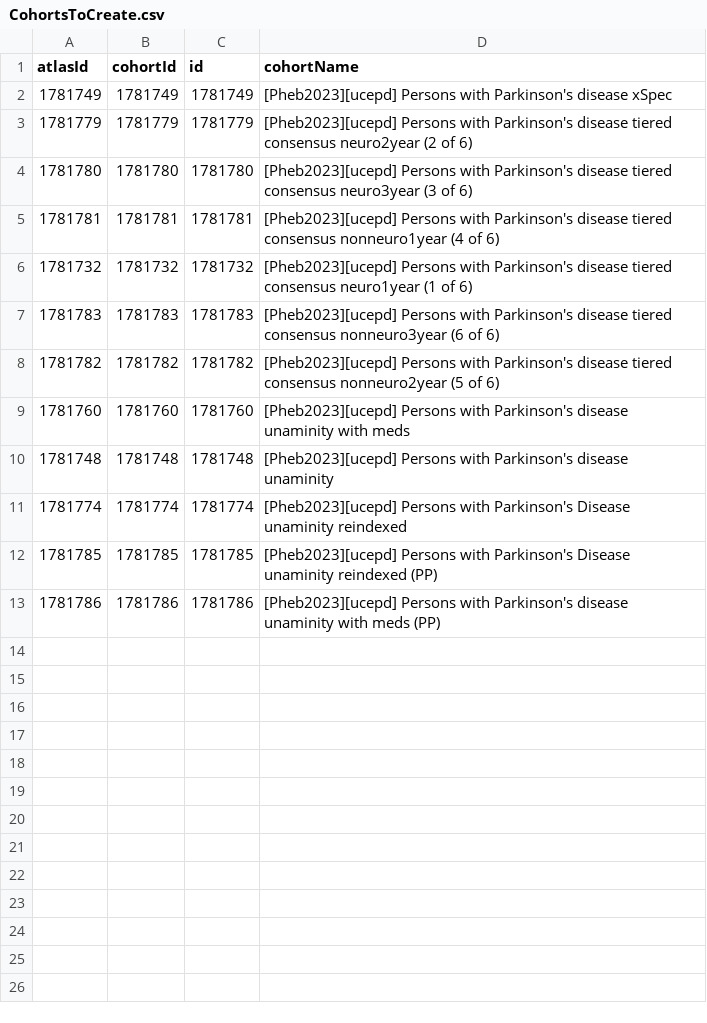
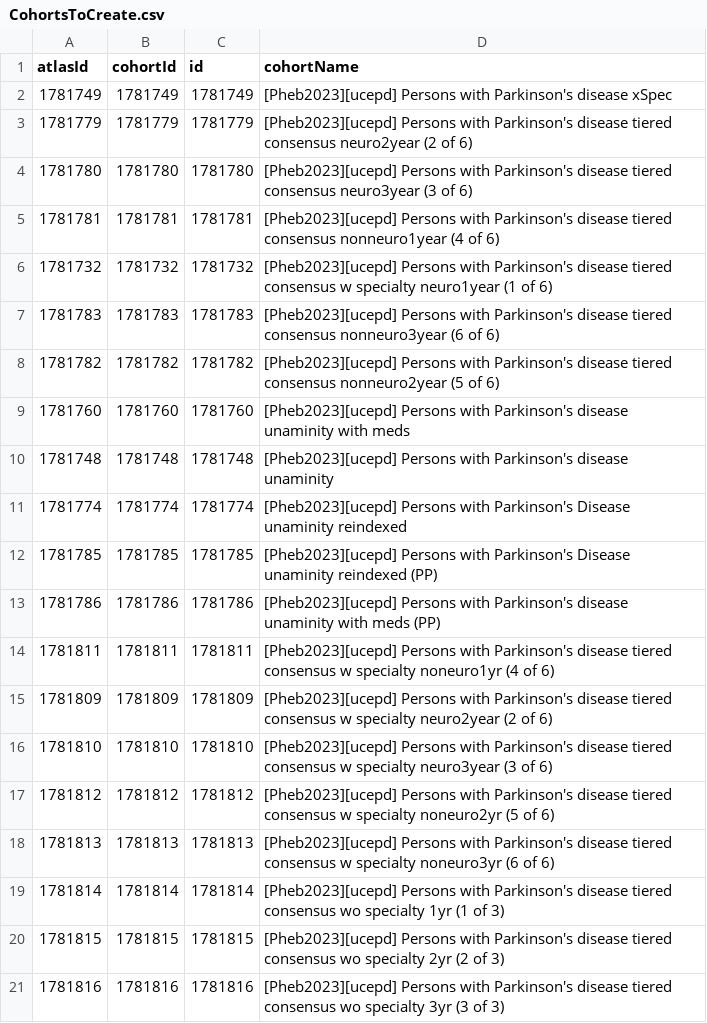
Before and after one commit to ohdsi-studies/PhenotypeParkinsonsDisease, a CSV file: inst/settings/CohortsToCreate.csv, drawn as a sheet.

Commit message:
Updated definitions from atlas-demo

```diff
--- a/inst/settings/CohortsToCreate.csv
+++ b/inst/settings/CohortsToCreate.csv
@@ -5,3 +5,3 @@ atlasId,cohortId,id,cohortName
 1781781,1781781,1781781,[Pheb2023][ucepd] Persons with Parkinson's disease tiered consensus nonneuro1year (4 of 6)
-1781732,1781732,1781732,[Pheb2023][ucepd] Persons with Parkinson's disease tiered consensus neuro1year (1 of 6)
+1781732,1781732,1781732,[Pheb2023][ucepd] Persons with Parkinson's disease tiered consensus w specialty neuro1year (1 of 6)
 1781783,1781783,1781783,[Pheb2023][ucepd] Persons with Parkinson's disease tiered consensus nonneuro3year (6 of 6)
@@ -13 +13,9 @@ atlasId,cohortId,id,cohortName
 1781786,1781786,1781786,[Pheb2023][ucepd] Persons with Parkinson's disease unaminity with meds (PP)
+1781811,1781811,1781811,[Pheb2023][ucepd] Persons with Parkinson's disease tiered consensus w specialty noneuro1yr (4 of 6)
+1781809,1781809,1781809,[Pheb2023][ucepd] Persons with Parkinson's disease tiered consensus w specialty neuro2year (2 of 6)
+1781810,1781810,1781810,[Pheb2023][ucepd] Persons with Parkinson's disease tiered consensus w specialty neuro3year (3 of 6)
+1781812,1781812,1781812,[Pheb2023][ucepd] Persons with Parkinson's disease tiered consensus w specialty noneuro2yr (5 of 6)
+1781813,1781813,1781813,[Pheb2023][ucepd] Persons with Parkinson's disease tiered consensus w specialty noneuro3yr (6 of 6)
+1781814,1781814,1781814,[Pheb2023][ucepd] Persons with Parkinson's disease tiered consensus wo specialty 1yr (1 of 3)
+1781815,1781815,1781815,[Pheb2023][ucepd] Persons with Parkinson's disease tiered consensus wo specialty 2yr (2 of 3)
+1781816,1781816,1781816,[Pheb2023][ucepd] Persons with Parkinson's disease tiered consensus wo specialty 3yr (3 of 3)
```
Also changed, not shown: 19 other files.
